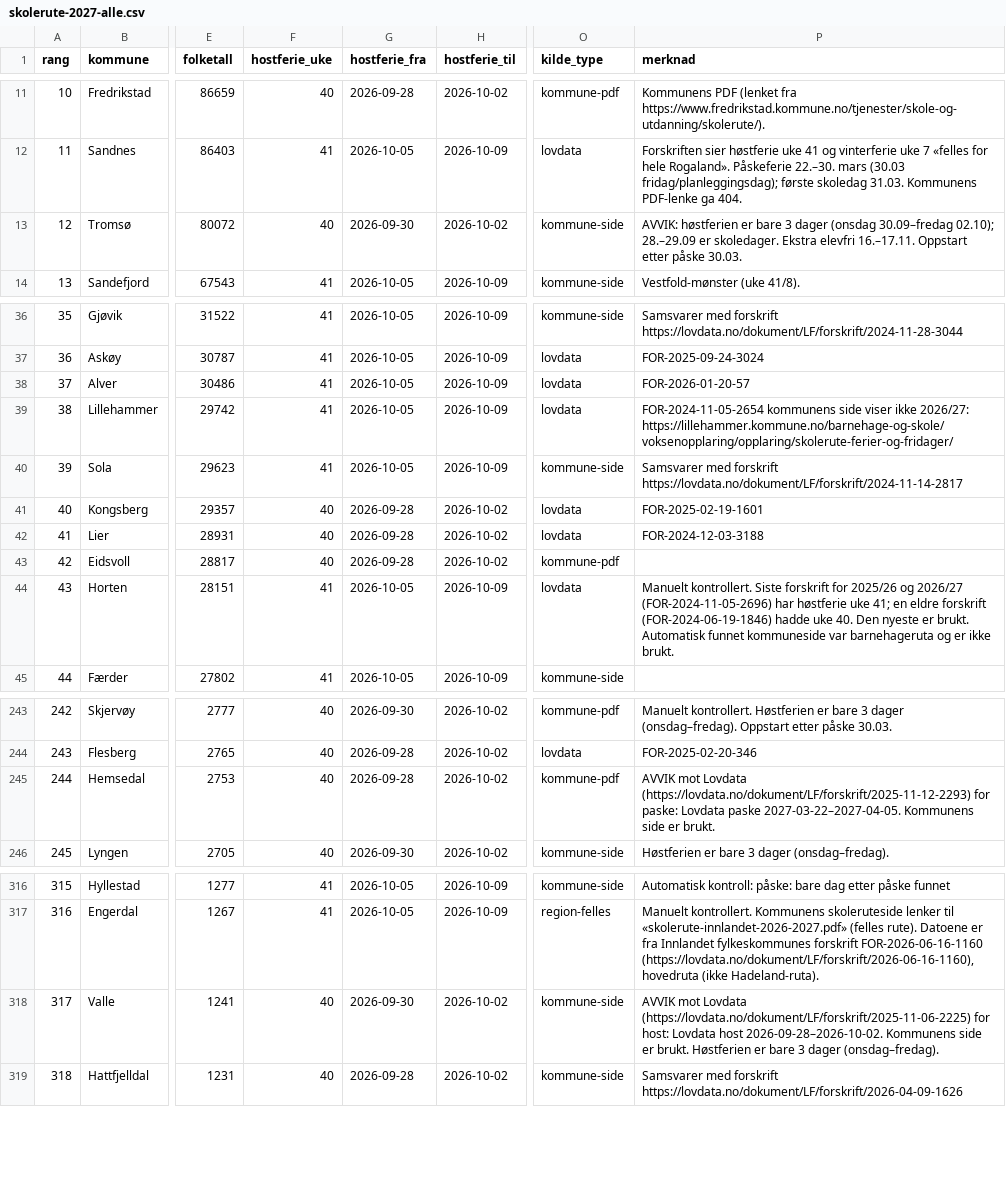
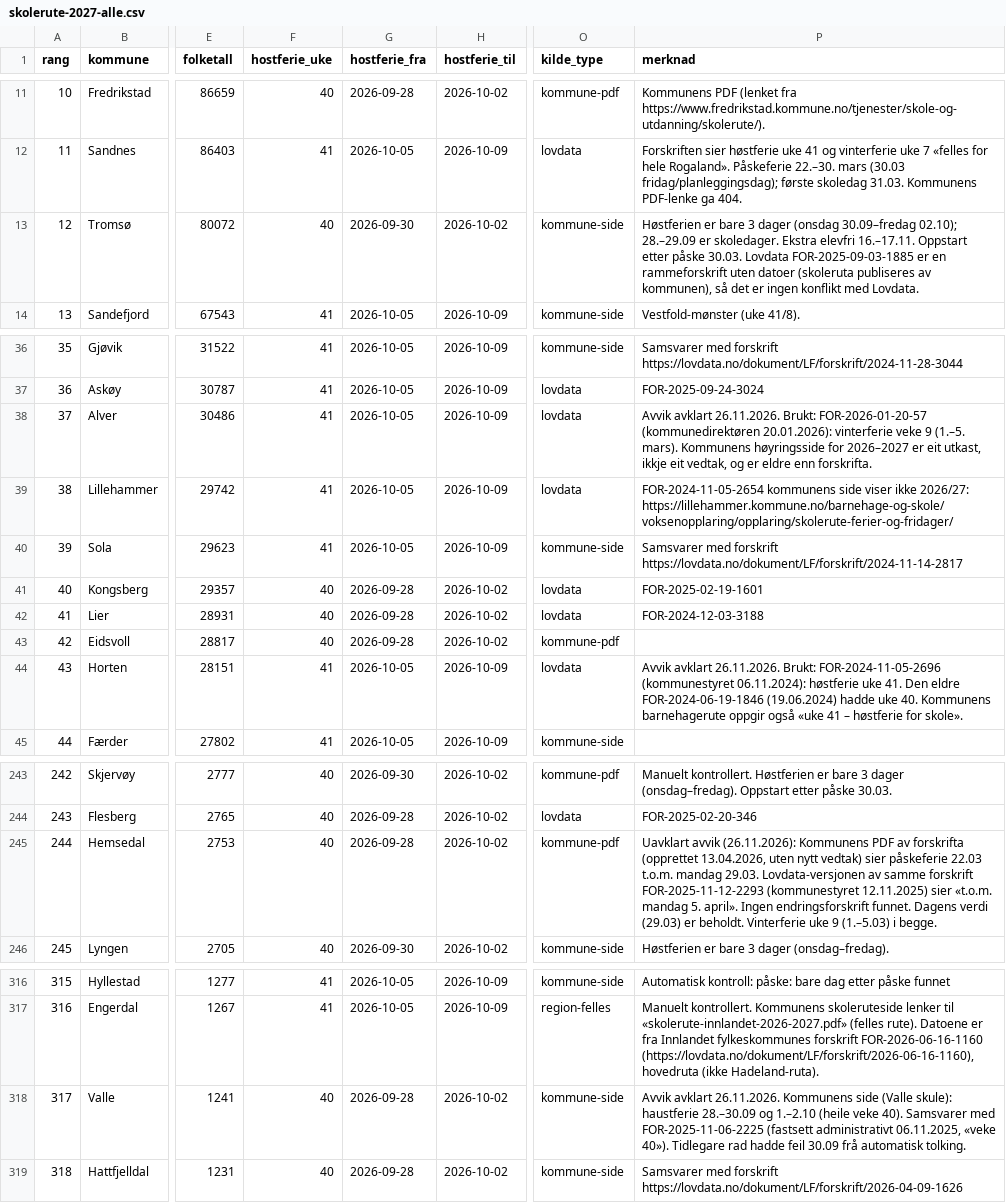
Before and after one commit to kimhalmoy-hash/gapbook1, a CSV file: data/kilder/skolerute-2027-alle.csv, drawn as a sheet; only a part is shown, gaps mark what is left out; the diff covers the shown part only; the diff names each change by its address in the sheet, - before the commit and + after, or states it on an @@ line.

```diff
--- a/data/kilder/skolerute-2027-alle.csv
+++ b/data/kilder/skolerute-2027-alle.csv
-P13 (merknad): AVVIK: høstferien er bare 3 dager (onsdag 30.09–fredag 02.10); 28.–29.09 er skoledager. Ekstra elevfri 16.–17.11. Oppstart etter påske 30.03.
+P13 (merknad): Høstferien er bare 3 dager (onsdag 30.09–fredag 02.10); 28.–29.09 er skoledager. Ekstra elevfri 16.–17.11. Oppstart etter påske 30.03. Lovdata FOR-2025-09-03-1885 er en rammeforskrift uten datoer (skoleruta publiseres av kommunen), så det er ingen konflikt med Lovdata.
-P38 (merknad): FOR-2026-01-20-57
+P38 (merknad): Avvik avklart 26.11.2026. Brukt: FOR-2026-01-20-57 (kommunedirektøren 20.01.2026): vinterferie veke 9 (1.–5. mars). Kommunens høyringsside for 2026–2027 er eit utkast, ikkje eit vedtak, og er eldre enn forskrifta.
-P44 (merknad): Manuelt kontrollert. Siste forskrift for 2025/26 og 2026/27 (FOR-2024-11-05-2696) har høstferie uke 41; en eldre forskrift (FOR-2024-06-19-1846) hadde uke 40. Den nyeste er brukt. Automatisk funnet kommuneside var barnehageruta og er ikke brukt.
+P44 (merknad): Avvik avklart 26.11.2026. Brukt: FOR-2024-11-05-2696 (kommunestyret 06.11.2024): høstferie uke 41. Den eldre FOR-2024-06-19-1846 (19.06.2024) hadde uke 40. Kommunens barnehagerute oppgir også «uke 41 – høstferie for skole».
-P245 (merknad): AVVIK mot Lovdata (https://lovdata.no/dokument/LF/forskrift/2025-11-12-2293) for paske: Lovdata paske 2027-03-22–2027-04-05. Kommunens side er brukt.
+P245 (merknad): Uavklart avvik (26.11.2026): Kommunens PDF av forskrifta (opprettet 13.04.2026, uten nytt vedtak) sier påskeferie 22.03 t.o.m. mandag 29.03. Lovdata-versjonen av samme forskrift FOR-2025-11-12-2293 (kommunestyret 12.11.2025) sier «t.o.m. mandag 5. april». Ingen endringsforskrift funnet. Dagens verdi (29.03) er beholdt. Vinterferie uke 9 (1.–5.03) i begge.
-G318 (hostferie_fra): 2026-09-30
+G318 (hostferie_fra): 2026-09-28
-P318 (merknad): AVVIK mot Lovdata (https://lovdata.no/dokument/LF/forskrift/2025-11-06-2225) for host: Lovdata host 2026-09-28–2026-10-02. Kommunens side er brukt. Høstferien er bare 3 dager (onsdag–fredag).
+P318 (merknad): Avvik avklart 26.11.2026. Kommunens side (Valle skule): haustferie 28.–30.09 og 1.–2.10 (heile veke 40). Samsvarer med FOR-2025-11-06-2225 (fastsett administrativt 06.11.2025, «veke 40»). Tidlegare rad hadde feil 30.09 frå automatisk tolking.
```
Also changed, not shown: 71 edited cells elsewhere in this file, 6 other files.
